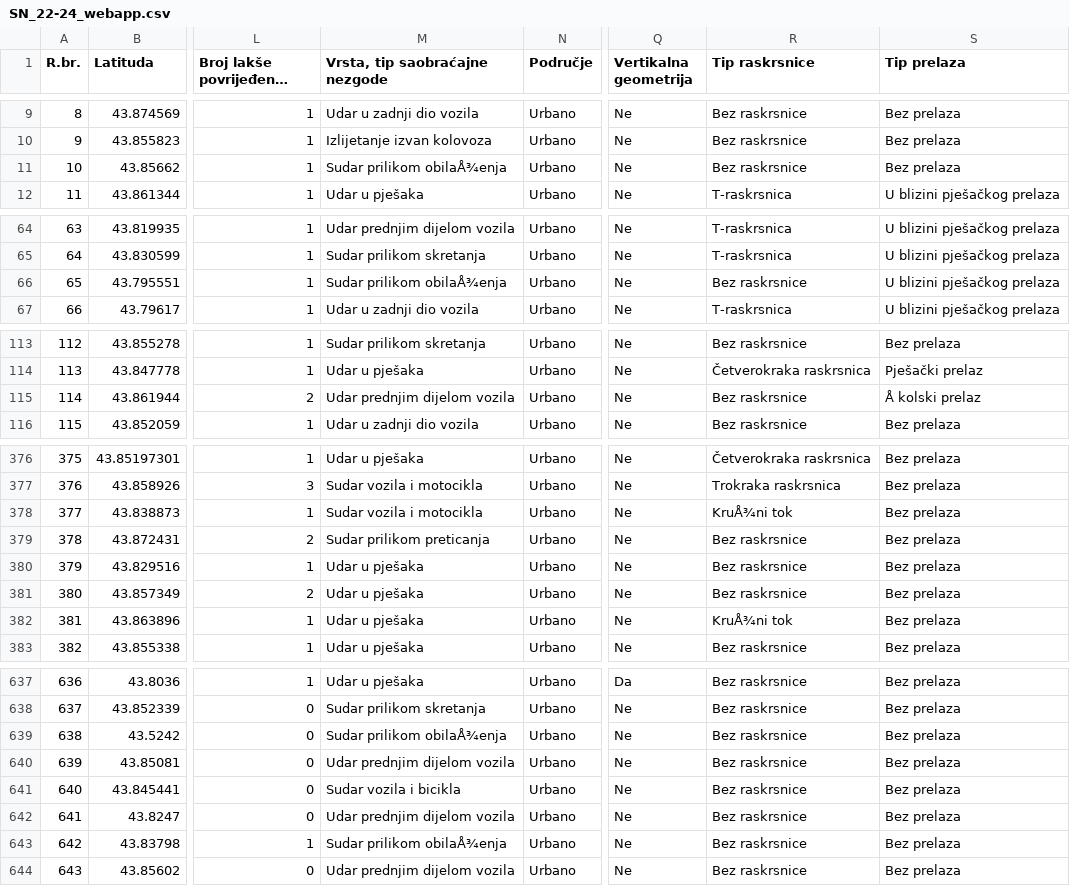
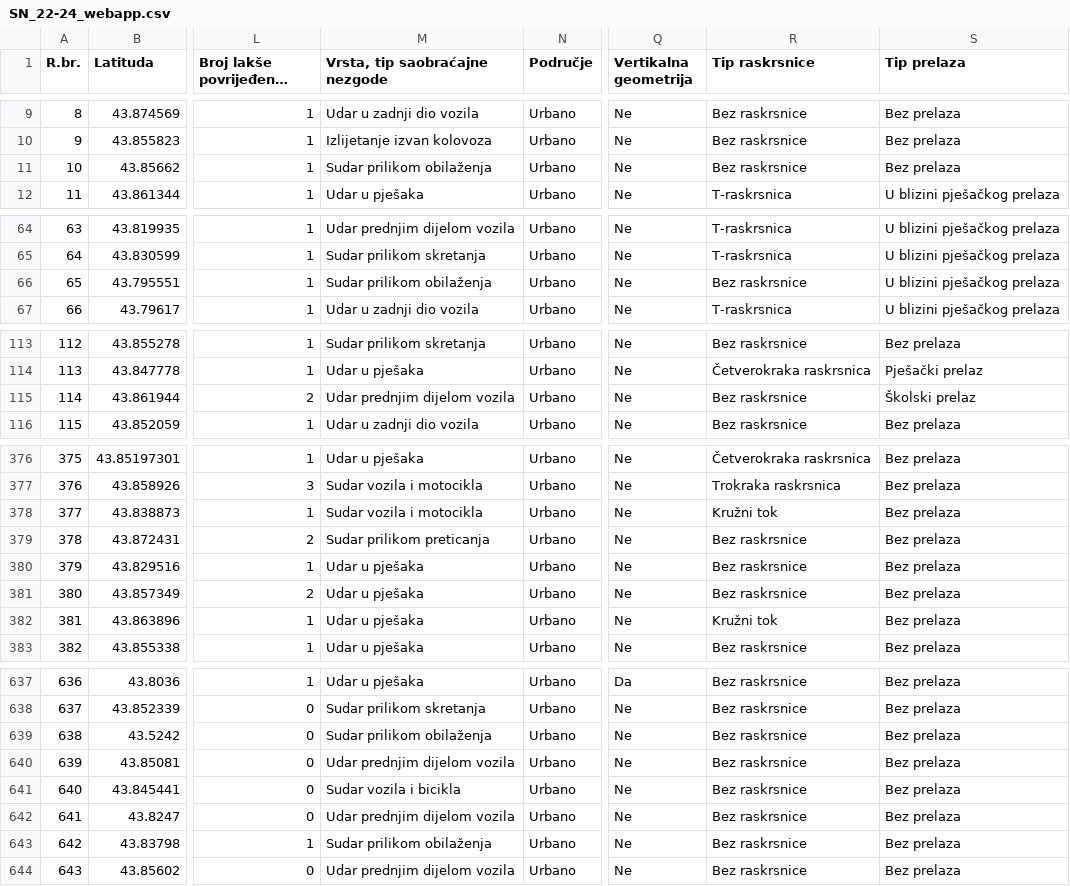
Before and after one commit to MuhamedBeg/om, a CSV file: SN_22-24_webapp.csv, drawn as a sheet; only a part is shown, gaps mark what is left out; long unchanged cells end in …; the diff covers the shown part only; the diff names each change by its address in the sheet, - before the commit and + after, or states it on an @@ line.

```diff
--- a/SN_22-24_webapp.csv
+++ b/SN_22-24_webapp.csv
-M11 (Vrsta, tip saobraćajne nezgode): Sudar prilikom obilaÅ¾enja
+M11 (Vrsta, tip saobraćajne nezgode): Sudar prilikom obilaženja
-M66 (Vrsta, tip saobraćajne nezgode): Sudar prilikom obilaÅ¾enja
+M66 (Vrsta, tip saobraćajne nezgode): Sudar prilikom obilaženja
-S115 (Tip prelaza): Å kolski prelaz
+S115 (Tip prelaza): Školski prelaz
-R378 (Tip raskrsnice): KruÅ¾ni tok
+R378 (Tip raskrsnice): Kružni tok
-R382 (Tip raskrsnice): KruÅ¾ni tok
+R382 (Tip raskrsnice): Kružni tok
-M639 (Vrsta, tip saobraćajne nezgode): Sudar prilikom obilaÅ¾enja
+M639 (Vrsta, tip saobraćajne nezgode): Sudar prilikom obilaženja
-M643 (Vrsta, tip saobraćajne nezgode): Sudar prilikom obilaÅ¾enja
+M643 (Vrsta, tip saobraćajne nezgode): Sudar prilikom obilaženja
```
Also changed, not shown: 26 edited cells elsewhere in this file.
